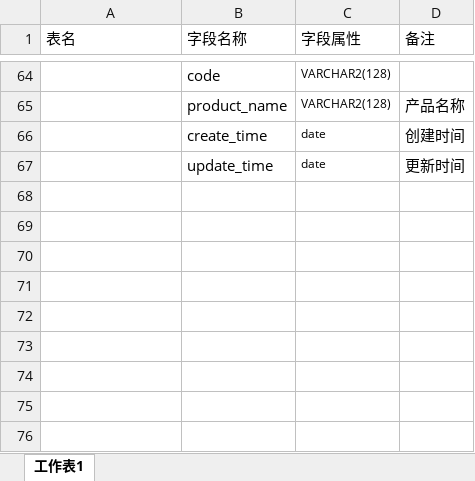
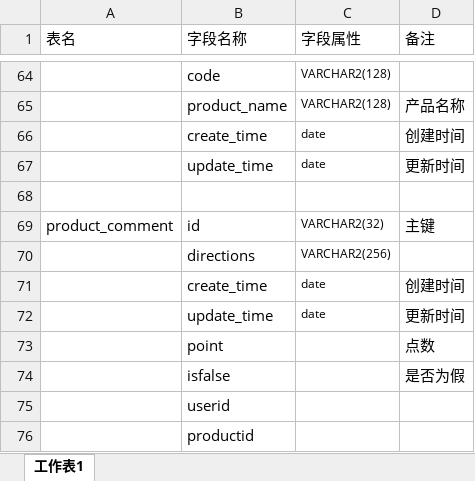
Before and after one commit to laolong1987/kexin, an Excel workbook: src/main/webapp/doc/可信数据库文档.xlsx, sheet 工作表1, drawn as a sheet; only a part is shown, gaps mark what is left out; values as stored, in another font and other column widths than the file's, no borders; the diff names each change by its address in the sheet, - before the commit and + after, or states it on an @@ line.

```diff
--- a/src/main/webapp/doc/可信数据库文档.xlsx (sheet 工作表1)
+++ b/src/main/webapp/doc/可信数据库文档.xlsx (sheet 工作表1)
+row 68: (empty)
+row 69: product_comment | id | VARCHAR2(32) | 主键
+row 70:  | directions | VARCHAR2(256)
+row 71:  | create_time | date | 创建时间
+row 72:  | update_time | date | 更新时间
+row 73:  | point |  | 点数
+row 74:  | isfalse |  | 是否为假
+row 75:  | userid
+row 76:  | productid
```
Also changed, not shown: 7 other files.
